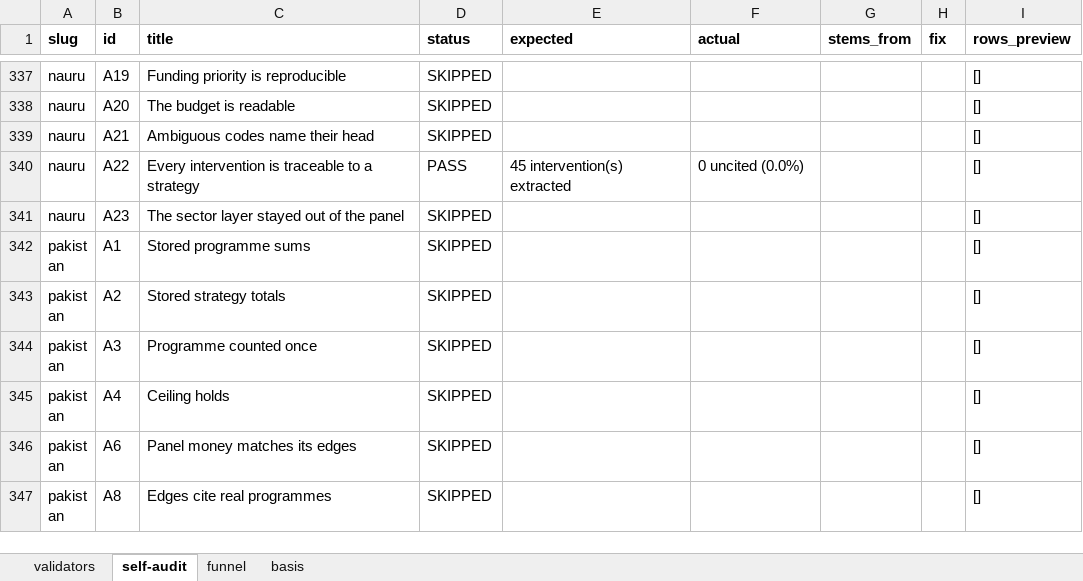
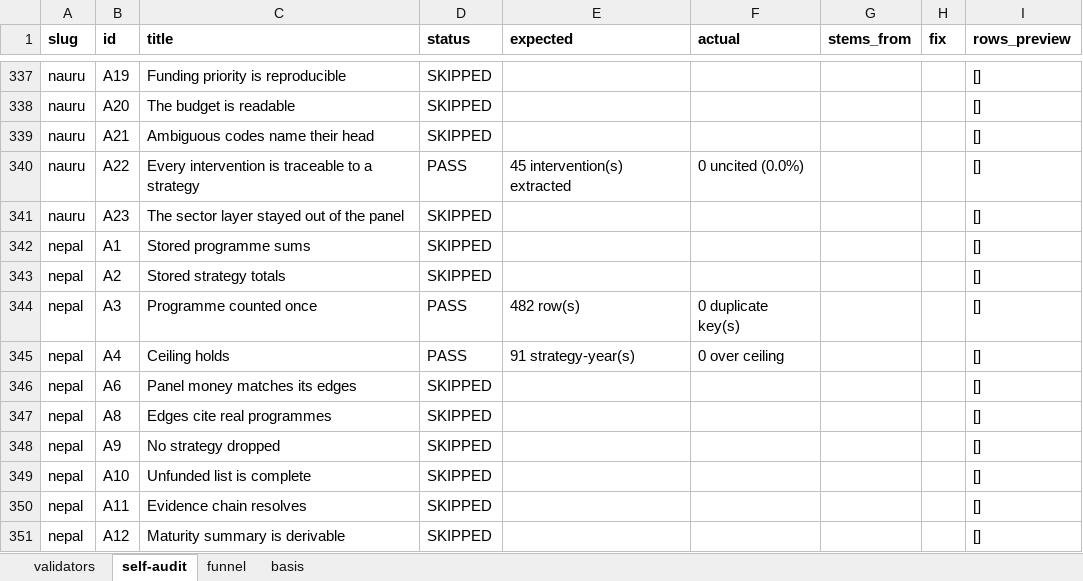
Before and after one commit to SebPasha/PVII_AI_Unveils_Tomorrow_Dashboard, an Excel workbook: DATA_AUDIT.xlsx, sheet self-audit, drawn as a sheet; only a part is shown, gaps mark what is left out; the shorter side is filled out with more unchanged rows; values as stored, in another font and other column widths than the file's, no borders; the diff covers the shown part only; the diff names each change by its address in the sheet, - before the commit and + after, or states it on an @@ line.

```diff
--- a/DATA_AUDIT.xlsx (sheet self-audit)
+++ b/DATA_AUDIT.xlsx (sheet self-audit)
+row 342: nepal | A1 | Stored programme sums | SKIPPED |  |  |  |  | []
+row 343: nepal | A2 | Stored strategy totals | SKIPPED |  |  |  |  | []
+row 344: nepal | A3 | Programme counted once | PASS | 482 row(s) | 0 duplicate key(s) |  |  | []
+row 345: nepal | A4 | Ceiling holds | PASS | 91 strategy-year(s) | 0 over ceiling |  |  | []
+row 346: nepal | A6 | Panel money matches its edges | SKIPPED |  |  |  |  | []
+row 347: nepal | A8 | Edges cite real programmes | SKIPPED |  |  |  |  | []
+row 348: nepal | A9 | No strategy dropped | SKIPPED |  |  |  |  | []
+row 349: nepal | A10 | Unfunded list is complete | SKIPPED |  |  |  |  | []
+row 350: nepal | A11 | Evidence chain resolves | SKIPPED |  |  |  |  | []
+row 351: nepal | A12 | Maturity summary is derivable | SKIPPED |  |  |  |  | []
```
Also changed, not shown: 10 added rows and 32 edited cells elsewhere in this sheet, sheet validators, sheet basis, sheet funnel, DATA_ISSUES.xlsx, FIXES.xlsx, 2 other files.
